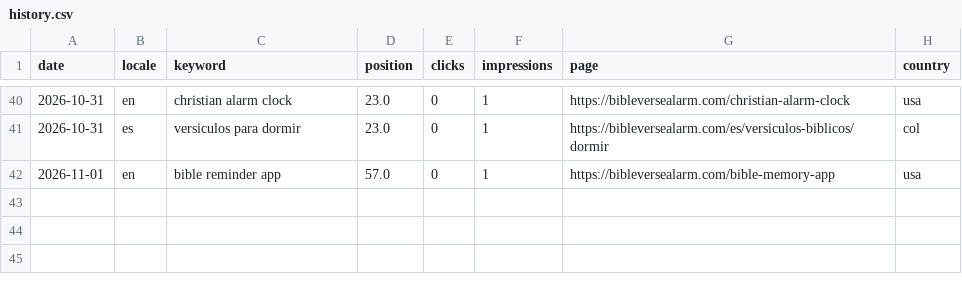
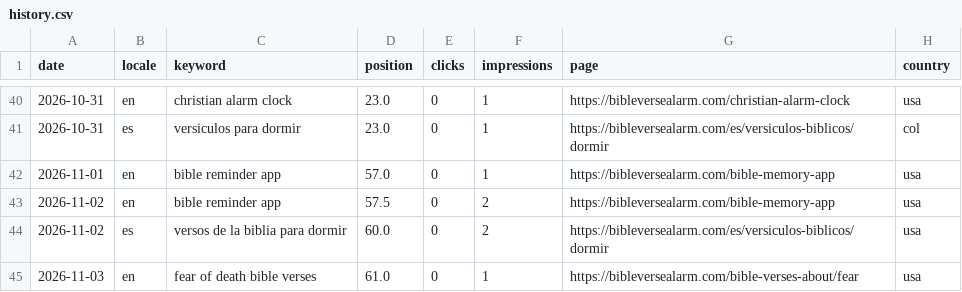
Before and after one commit to whoiskenneth-beep/bibleversealarm-site, a CSV file: seo/rankings/history.csv, drawn as a sheet; only a part is shown, gaps mark what is left out.

Commit message:
data: daily pull 2026-11-04

```diff
--- a/seo/rankings/history.csv
+++ b/seo/rankings/history.csv
@@ -42 +42,4 @@ date,locale,keyword,position,clicks,impressions,page,country
 2026-11-01,en,bible reminder app,57.0,0,1,https://bibleversealarm.com/bible-memory-app,usa
+2026-11-02,en,bible reminder app,57.5,0,2,https://bibleversealarm.com/bible-memory-app,usa
+2026-11-02,es,versos de la biblia para dormir,60.0,0,2,https://bibleversealarm.com/es/versiculos-biblicos/dormir,usa
+2026-11-03,en,fear of death bible verses,61.0,0,1,https://bibleversealarm.com/bible-verses-about/fear,usa
```
Also changed, not shown: 8 other files.
